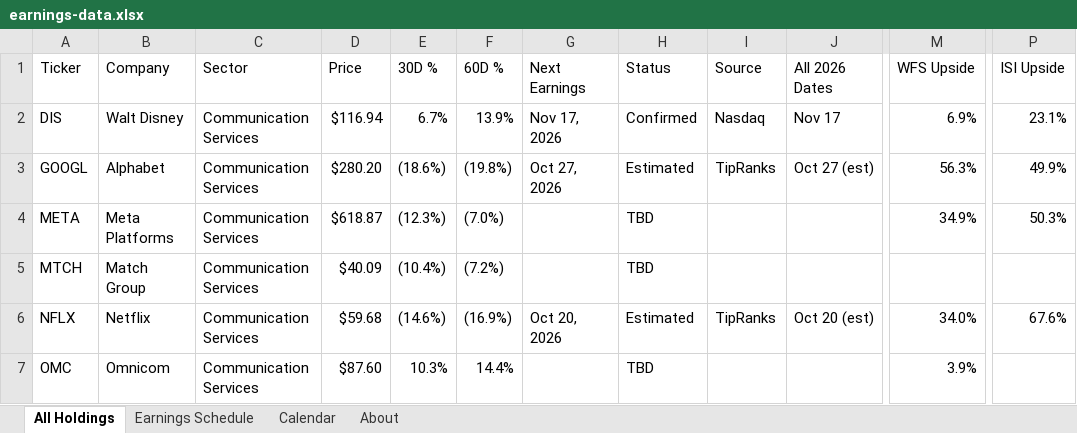
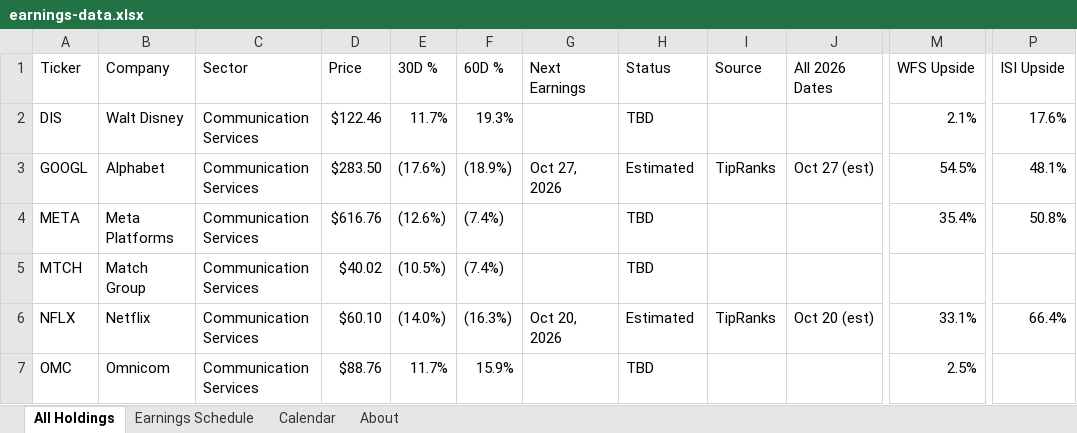
Before and after one commit to alexpkatz/earnings-calendar, an Excel workbook: earnings-data.xlsx, sheet All Holdings, drawn as a sheet; only a part is shown, gaps mark what is left out; values as stored, in another font and other column widths than the file's, no cell formats; table styles not drawn; the diff covers the shown part only; the diff names each change by its address in the sheet, - before the commit and + after, or states it on an @@ line.

```diff
--- a/earnings-data.xlsx (sheet All Holdings)
+++ b/earnings-data.xlsx (sheet All Holdings)
-D2 (Price): $116.94
+D2 (Price): $122.46
-E2 (30D %): 6.7%
+E2 (30D %): 11.7%
-F2 (60D %): 13.9%
+F2 (60D %): 19.3%
-G2 (Next Earnings): Nov 17, 2026
+G2 (Next Earnings): (empty)
-H2 (Status): Confirmed
+H2 (Status): TBD
-I2 (Source): Nasdaq
+I2 (Source): (empty)
-J2 (All 2026 Dates): Nov 17
+J2 (All 2026 Dates): (empty)
-M2 (WFS Upside): 6.9%
+M2 (WFS Upside): 2.1%
-P2 (ISI Upside): 23.1%
+P2 (ISI Upside): 17.6%
-D3 (Price): $280.20
+D3 (Price): $283.50
-E3 (30D %): (18.6%)
+E3 (30D %): (17.6%)
-F3 (60D %): (19.8%)
+F3 (60D %): (18.9%)
-M3 (WFS Upside): 56.3%
+M3 (WFS Upside): 54.5%
-P3 (ISI Upside): 49.9%
+P3 (ISI Upside): 48.1%
-D4 (Price): $618.87
+D4 (Price): $616.76
-E4 (30D %): (12.3%)
+E4 (30D %): (12.6%)
-F4 (60D %): (7.0%)
+F4 (60D %): (7.4%)
-M4 (WFS Upside): 34.9%
+M4 (WFS Upside): 35.4%
-P4 (ISI Upside): 50.3%
+P4 (ISI Upside): 50.8%
-D5 (Price): $40.09
+D5 (Price): $40.02
-E5 (30D %): (10.4%)
+E5 (30D %): (10.5%)
-F5 (60D %): (7.2%)
+F5 (60D %): (7.4%)
-D6 (Price): $59.68
+D6 (Price): $60.10
-E6 (30D %): (14.6%)
+E6 (30D %): (14.0%)
-F6 (60D %): (16.9%)
+F6 (60D %): (16.3%)
-M6 (WFS Upside): 34.0%
+M6 (WFS Upside): 33.1%
-P6 (ISI Upside): 67.6%
+P6 (ISI Upside): 66.4%
-D7 (Price): $87.60
+D7 (Price): $88.76
-E7 (30D %): 10.3%
+E7 (30D %): 11.7%
-F7 (60D %): 14.4%
+F7 (60D %): 15.9%
-M7 (WFS Upside): 3.9%
+M7 (WFS Upside): 2.5%
```
Also changed, not shown: 1231 edited cells elsewhere in this sheet, sheet Earnings Schedule, sheet About, sheet Calendar, cell formats, 1 other file.
